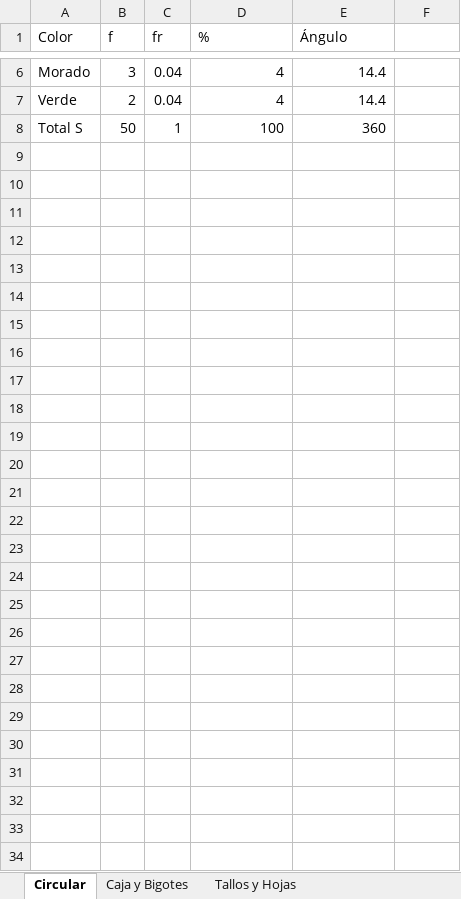
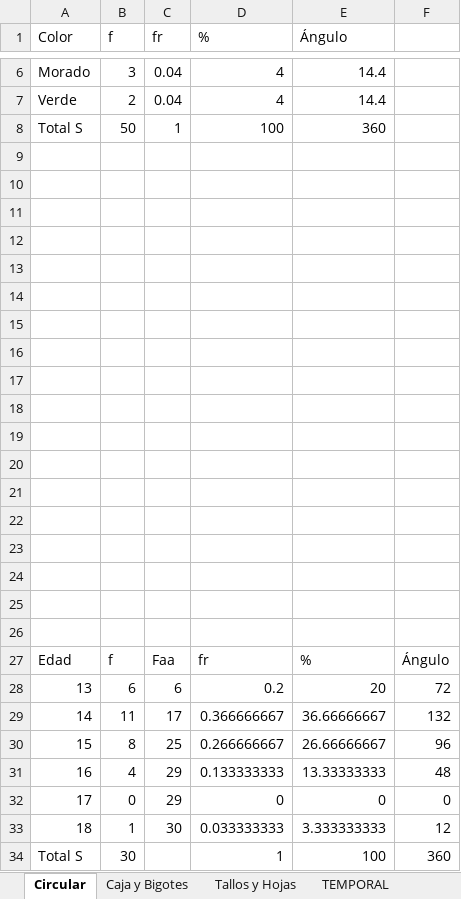
Before and after one commit to zherar7ordoya/AP5, an Excel workbook: P&E/Clase 02(2).xlsx, sheet Circular, drawn as a sheet; only a part is shown, gaps mark what is left out; values as stored, in another font and other column widths than the file's, no borders; charts and pictures and table styles not drawn; the diff names each change by its address in the sheet, - before the commit and + after, or states it on an @@ line.

```diff
--- a/P&E/Clase 02(2).xlsx (sheet Circular)
+++ b/P&E/Clase 02(2).xlsx (sheet Circular)
+sheet tab: TEMPORAL
+row 9: (empty)
+row 10: (empty)
+row 11: (empty)
+row 12: (empty)
+row 13: (empty)
+row 14: (empty)
+row 15: (empty)
+row 16: (empty)
+row 17: (empty)
+row 18: (empty)
+row 19: (empty)
+row 20: (empty)
+row 21: (empty)
+row 22: (empty)
+row 23: (empty)
+row 24: (empty)
+row 25: (empty)
+row 26: (empty)
+row 27: Edad | f | Faa | fr | % | Ángulo
+row 28: 13 | 6 | 6 | 0.2 | 20 | 72
+row 29: 14 | 11 | 17 | 0.366666667 | 36.66666667 | 132
+row 30: 15 | 8 | 25 | 0.266666667 | 26.66666667 | 96
+row 31: 16 | 4 | 29 | 0.133333333 | 13.33333333 | 48
+row 32: 17 | 0 | 29 | 0 | 0 | 0
+row 33: 18 | 1 | 30 | 0.033333333 | 3.333333333 | 12
+row 34: Total S | 30 |  | 1 | 100 | 360
```
Also changed, not shown: sheet Caja y Bigotes, charts or pictures.
